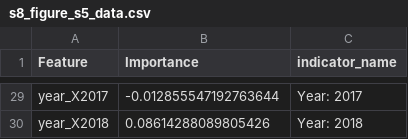
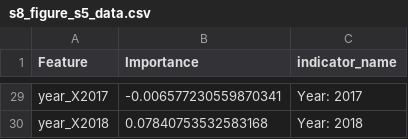
Before and after one commit to emlab-ucsb/slavery-in-fisheries, a CSV file: interim_data/s8_figure_s5_data.csv, drawn as a sheet; only a part is shown, gaps mark what is left out; the diff covers the shown part only; the diff names each change by its address in the sheet, - before the commit and + after, or states it on an @@ line.

```diff
--- a/interim_data/s8_figure_s5_data.csv
+++ b/interim_data/s8_figure_s5_data.csv
-B29 (Importance): -0.012855547192763644
+B29 (Importance): -0.006577230559870341
-B30 (Importance): 0.08614288089805426
+B30 (Importance): 0.07840753532583168
```
Also changed, not shown: 27 edited cells elsewhere in this file, 9 other files.
